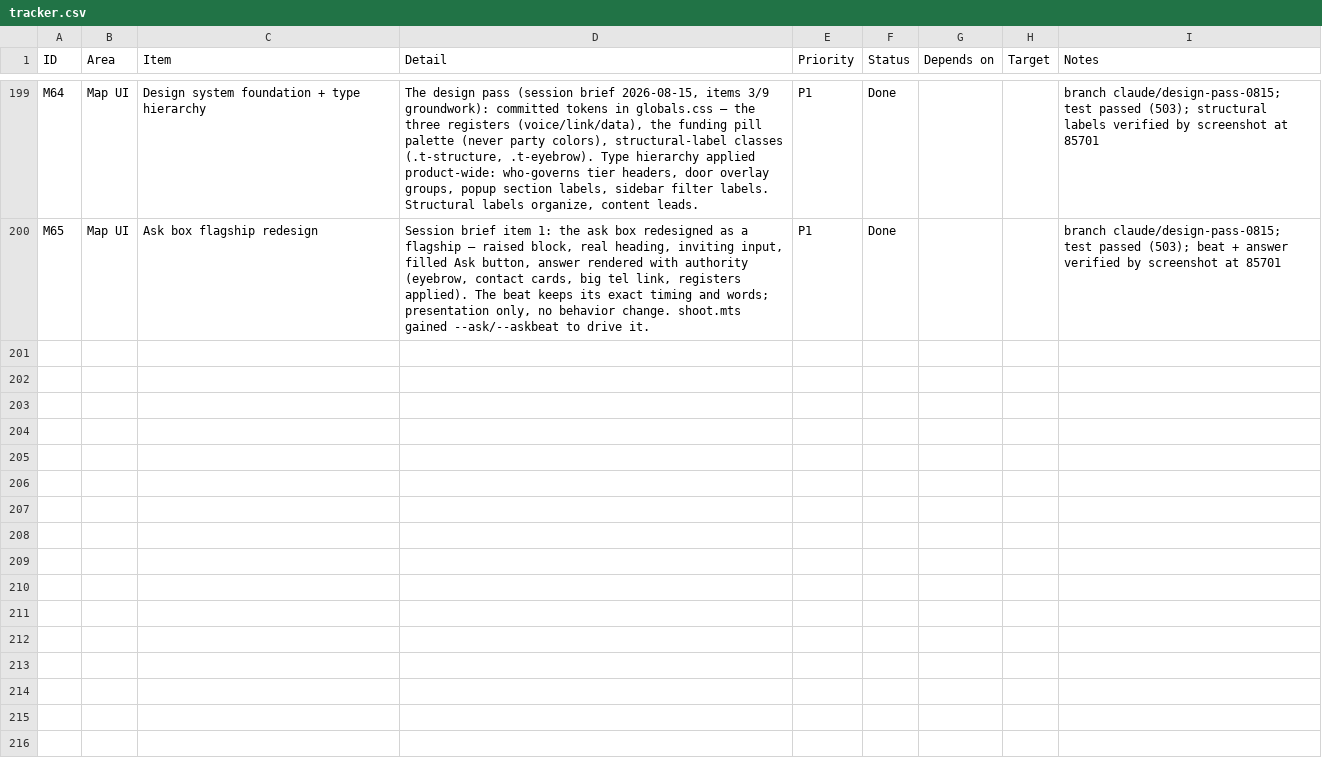
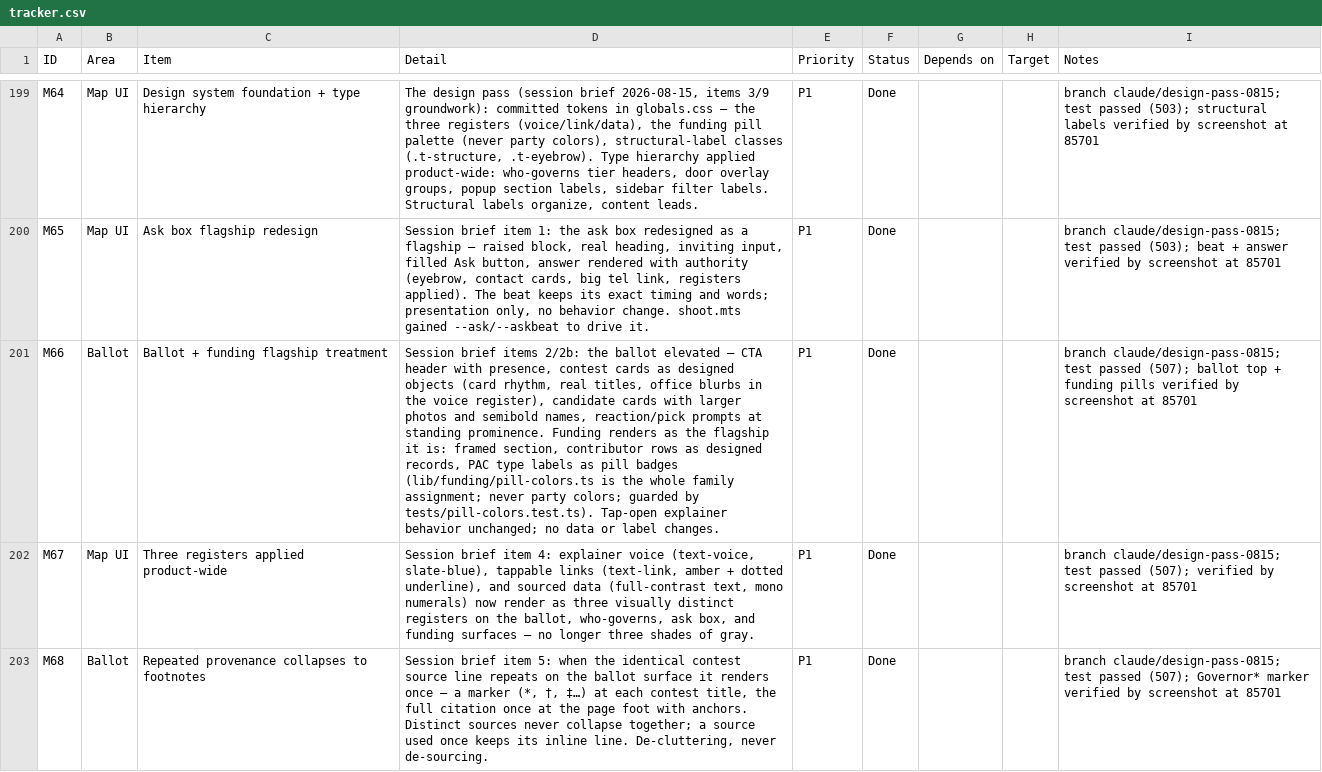
Before and after one commit to SeanJ22/meanwhile, a CSV file: docs/tracker.csv, drawn as a sheet; only a part is shown, gaps mark what is left out; the diff names each change by its address in the sheet, - before the commit and + after, or states it on an @@ line.

```diff
--- a/docs/tracker.csv
+++ b/docs/tracker.csv
+row 201: M66 | Ballot | Ballot + funding flagship treatment | Session brief items 2/2b: the ballot elevated — CTA header with presence, contest cards as designed objects (card rhythm, real titles, office blurbs in the voice register), candidate cards with larger photos and semibold names, reaction/pick prompts at standing prominence. Funding renders as the flagship it is: framed section, contributor rows as designed records, PAC type labels as pill badges (lib/funding/pill-colors.ts is the whole family assignment; never party colors; guarded by tests/pill-colors.test.ts). Tap-open explainer behavior unchanged; no data or label changes. | P1 | Done |  |  | branch claude/design-pass-0815; test passed (507); ballot top + funding pills verified by screenshot at 85701
+row 202: M67 | Map UI | Three registers applied product-wide | Session brief item 4: explainer voice (text-voice, slate-blue), tappable links (text-link, amber + dotted underline), and sourced data (full-contrast text, mono numerals) now render as three visually distinct registers on the ballot, who-governs, ask box, and funding surfaces — no longer three shades of gray. | P1 | Done |  |  | branch claude/design-pass-0815; test passed (507); verified by screenshot at 85701
+row 203: M68 | Ballot | Repeated provenance collapses to footnotes | Session brief item 5: when the identical contest source line repeats on the ballot surface it renders once — a marker (*, †, ‡…) at each contest title, the full citation once at the page foot with anchors. Distinct sources never collapse together; a source used once keeps its inline line. De-cluttering, never de-sourcing. | P1 | Done |  |  | branch claude/design-pass-0815; test passed (507); Governor* marker verified by screenshot at 85701
```
Also changed, not shown: 10 other files.
